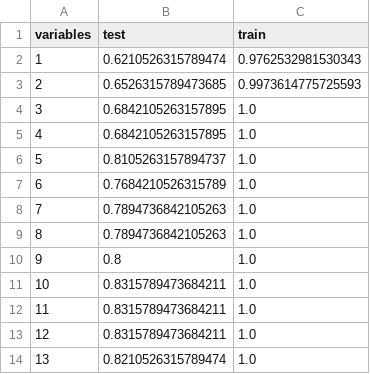
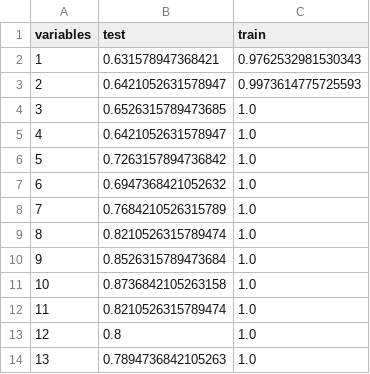
Before and after one commit to ahmetcankal/bagimsiz_denetim, a CSV file: Results/random forest_results.csv, drawn as a sheet.

```diff
--- a/Results/random forest_results.csv
+++ b/Results/random forest_results.csv
@@ -1,14 +1,14 @@
 variables,test,train
-1,0.6210526315789474,0.9762532981530343
-2,0.6526315789473685,0.9973614775725593
-3,0.6842105263157895,1.0
-4,0.6842105263157895,1.0
-5,0.8105263157894737,1.0
-6,0.7684210526315789,1.0
-7,0.7894736842105263,1.0
-8,0.7894736842105263,1.0
-9,0.8,1.0
-10,0.8315789473684211,1.0
-11,0.8315789473684211,1.0
-12,0.8315789473684211,1.0
-13,0.8210526315789474,1.0
+1,0.631578947368421,0.9762532981530343
+2,0.6421052631578947,0.9973614775725593
+3,0.6526315789473685,1.0
+4,0.6421052631578947,1.0
+5,0.7263157894736842,1.0
+6,0.6947368421052632,1.0
+7,0.7684210526315789,1.0
+8,0.8210526315789474,1.0
+9,0.8526315789473684,1.0
+10,0.8736842105263158,1.0
+11,0.8210526315789474,1.0
+12,0.8,1.0
+13,0.7894736842105263,1.0
```
Also changed, not shown: Results/Decision Tree_results.csv, Results/svm_linear_results.csv, 14 other files.
